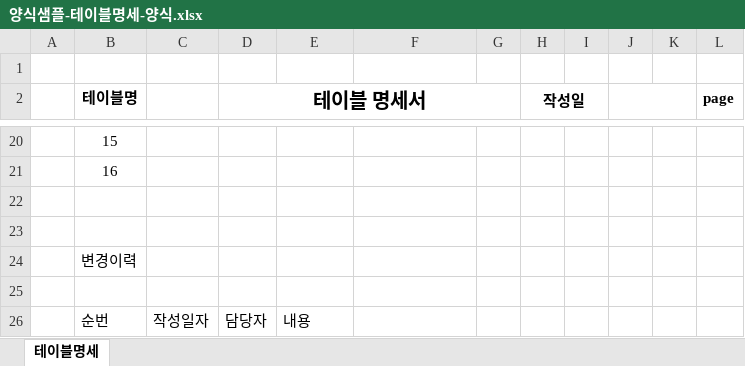
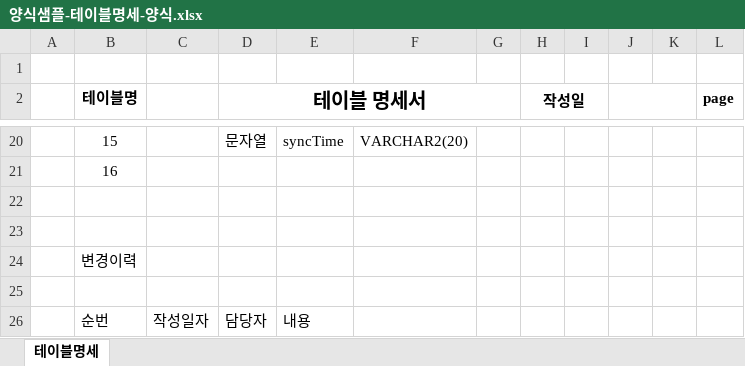
Before and after one commit to jinwoo8420/Biz_2022_505_DBMS, an Excel workbook: sample/양식샘플-테이블명세-양식.xlsx, sheet 테이블명세, drawn as a sheet; only a part is shown, gaps mark what is left out; values as stored, in another font and other column widths than the file's, no borders; the diff covers the shown part only; the diff names each change by its address in the sheet, - before the commit and + after, or states it on an @@ line.

```diff
--- a/sample/양식샘플-테이블명세-양식.xlsx (sheet 테이블명세)
+++ b/sample/양식샘플-테이블명세-양식.xlsx (sheet 테이블명세)
-D20 (테이블 명세서): (empty)
+D20 (테이블 명세서): 문자열
-E20: (empty)
+E20: syncTime
-F20: (empty)
+F20: VARCHAR2(20)
```
Also changed, not shown: 43 edited cells elsewhere in this sheet, 3 other files.
